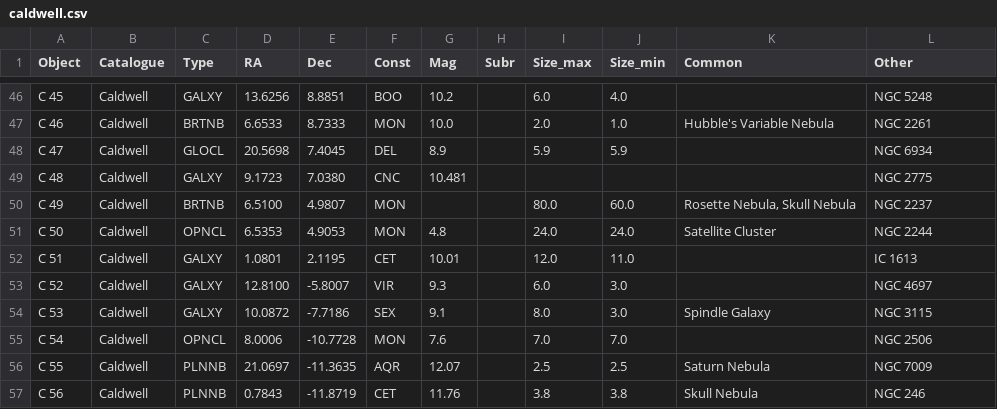
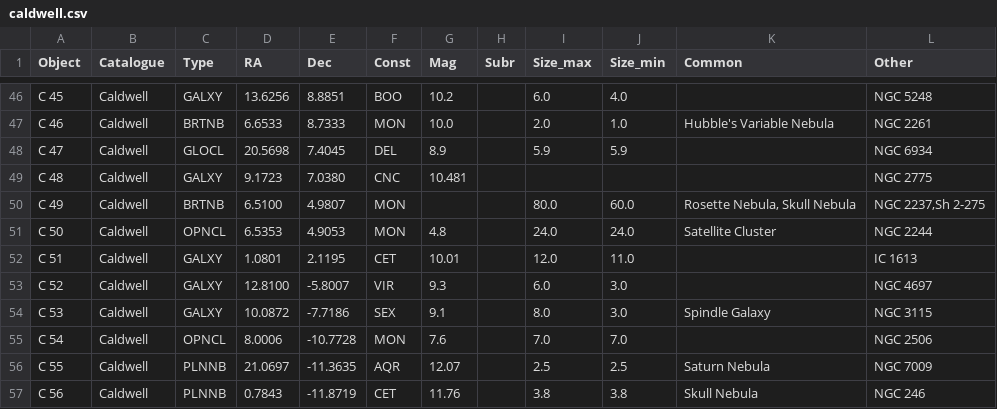
Before and after one commit to sparsileg/astryx, a CSV file: target-lists/manual/caldwell.csv, drawn as a sheet; only a part is shown, gaps mark what is left out.

Commit message:
Target updates
Cross referenced C 49 with Sh 2-275

```diff
--- a/target-lists/manual/caldwell.csv
+++ b/target-lists/manual/caldwell.csv
@@ -49,3 +49,3 @@
 "C 48","Caldwell","GALXY","9.1723","7.0380","CNC","10.481","","","","","NGC 2775"
-"C 49","Caldwell","BRTNB","6.5100","4.9807","MON","","","80.0","60.0","Rosette Nebula, Skull Nebula","NGC 2237"
+"C 49","Caldwell","BRTNB","6.5100","4.9807","MON","","","80.0","60.0","Rosette Nebula, Skull Nebula","NGC 2237,Sh 2-275"
 "C 50","Caldwell","OPNCL","6.5353","4.9053","MON","4.8","","24.0","24.0","Satellite Cluster","NGC 2244"
```
Also changed, not shown: target-lists/manual/sharpless.csv.
